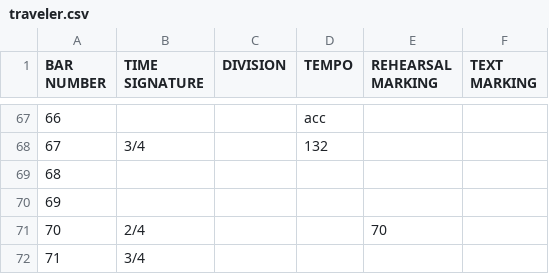
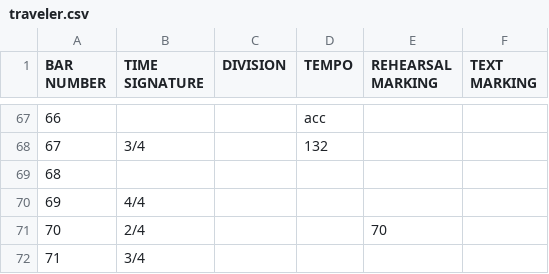
Before and after one commit to andersha/scorepulse, a CSV file: scores/traveler.csv, drawn as a sheet; only a part is shown, gaps mark what is left out.

```diff
--- a/scores/traveler.csv
+++ b/scores/traveler.csv
@@ -69,3 +69,3 @@ BAR NUMBER;TIME SIGNATURE;DIVISION;TEMPO;REHEARSAL MARKING;TEXT MARKING
 68;;;;;
-69;;;;;
+69;4/4;;;;
 70;2/4;;;70;
```
Also changed, not shown: 3 other files.
